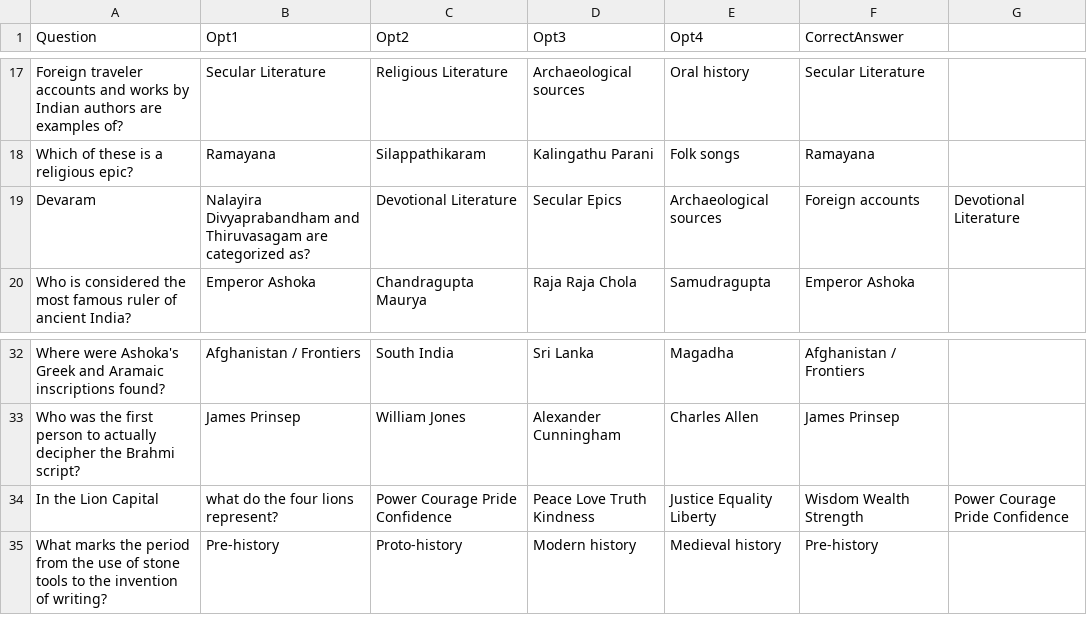
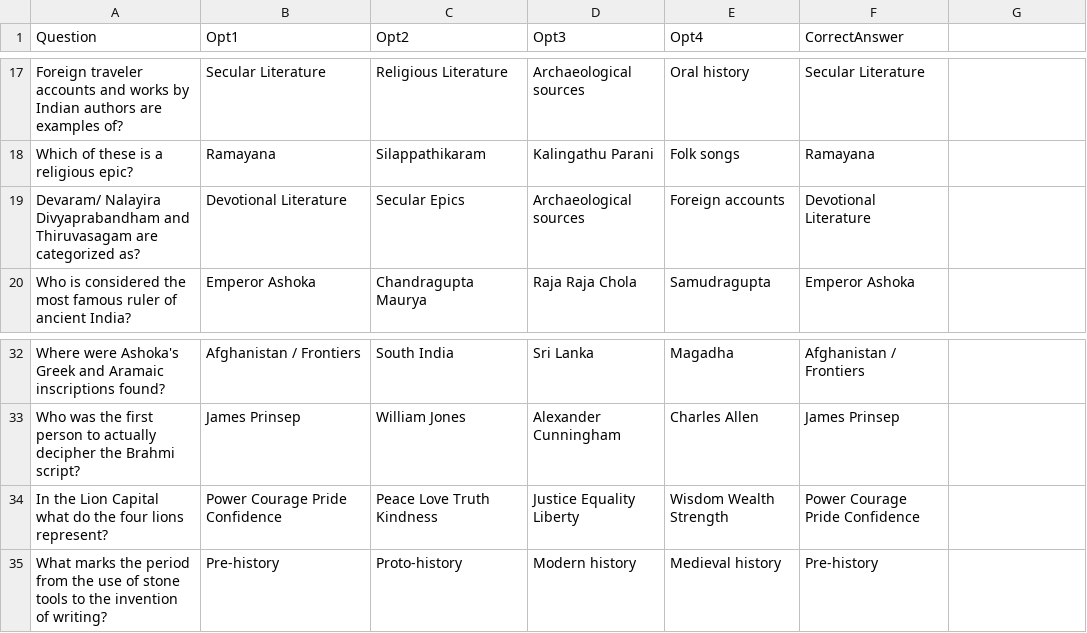
Before and after one commit to as-imgn2kion/TNPSC, a CSV file: CSV_FILES/6TH/HISTORY/What is History?.csv, drawn as a sheet; only a part is shown, gaps mark what is left out; removed rows and columns are numbered as before the commit, all else as after; the diff names each change by its address in the sheet, - before the commit and + after, or states it on an @@ line.

Commit message:
Update What is History?.csv

```diff
--- a/CSV_FILES/6TH/HISTORY/What is History?.csv
+++ b/CSV_FILES/6TH/HISTORY/What is History?.csv
-row 19: Devaram | Nalayira Divyaprabandham and Thiruvasagam are categorized as? | Devotional Literature | Secular Epics | Archaeological sources | Foreign accounts | Devotional Literature
+row 19: Devaram/ Nalayira Divyaprabandham and Thiruvasagam are categorized as? | Devotional Literature | Secular Epics | Archaeological sources | Foreign accounts | Devotional Literature
-row 34: In the Lion Capital | what do the four lions represent? | Power Courage Pride Confidence | Peace Love Truth Kindness | Justice Equality Liberty | Wisdom Wealth Strength | Power Courage Pride Confidence
+row 34: In the Lion Capital what do the four lions represent? | Power Courage Pride Confidence | Peace Love Truth Kindness | Justice Equality Liberty | Wisdom Wealth Strength | Power Courage Pride Confidence
```
